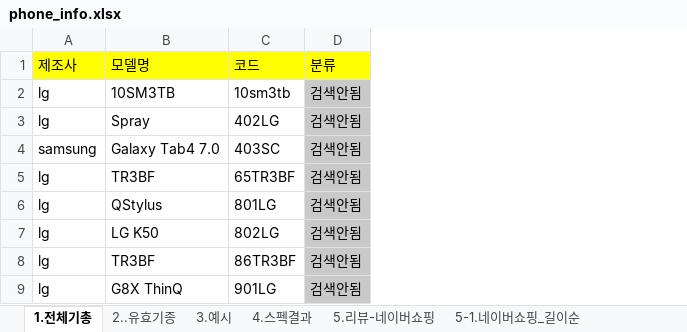
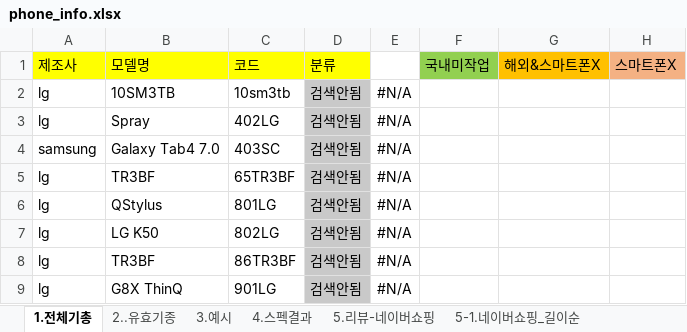
Before and after one commit to realseller-leaping96/realseller-crawler, an Excel workbook: crawl_spec/phone_info.xlsx, sheet 1.전체기총, drawn as a sheet; only a part is shown; values as stored, in another font and other column widths than the file's, no borders; removed rows and columns are numbered as before the commit, all else as after; the diff names each change by its address in the sheet, - before the commit and + after, or states it on an @@ line.

```diff
--- a/crawl_spec/phone_info.xlsx (sheet 1.전체기총)
+++ b/crawl_spec/phone_info.xlsx (sheet 1.전체기총)
-column D, rows 1-9: 분류 | 검색안됨 | 검색안됨 | 검색안됨 | 검색안됨 | 검색안됨 | 검색안됨 | 검색안됨 | 검색안됨
+column D, rows 1-9: 분류 | 검색안됨 | 검색안됨 | 검색안됨 | 검색안됨 | 검색안됨 | 검색안됨 | 검색안됨 | 검색안됨
+column E, rows 2-9: all #N/A
+column F, row 1: 국내미작업
+column G, row 1: 해외&스마트폰X
+column H, row 1: 스마트폰X
```
Also changed, not shown: other sheet tabs, 4 other files.
